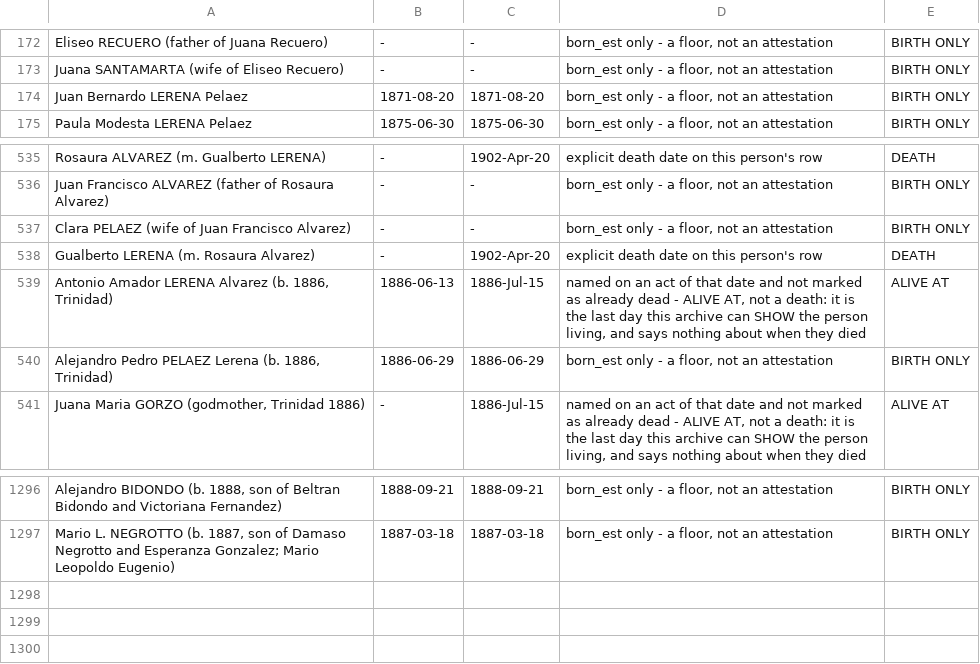
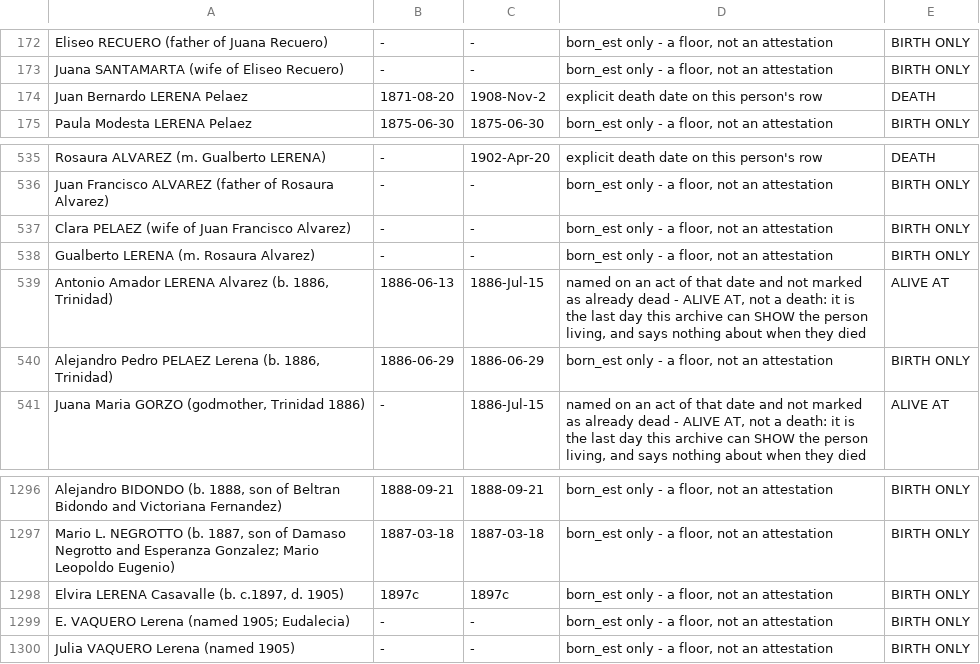
Before and after one commit to daviddef/TheLerena, a TSV file: data/last-attested-alive.tsv, drawn as a sheet; only a part is shown, gaps mark what is left out.

```diff
--- a/data/last-attested-alive.tsv
+++ b/data/last-attested-alive.tsv
@@ -173,3 +173,3 @@ Eliseo RECUERO (father of Juana Recuero)	-	-	born_est only - a floor, not an att
 Juana SANTAMARTA (wife of Eliseo Recuero)	-	-	born_est only - a floor, not an attestation	BIRTH ONLY
-Juan Bernardo LERENA Pelaez	1871-08-20	1871-08-20	born_est only - a floor, not an attestation	BIRTH ONLY
+Juan Bernardo LERENA Pelaez	1871-08-20	1908-Nov-2	explicit death date on this person's row	DEATH
 Paula Modesta LERENA Pelaez	1875-06-30	1875-06-30	born_est only - a floor, not an attestation	BIRTH ONLY
@@ -537,3 +537,3 @@ Juan Francisco ALVAREZ (father of Rosaura Alvarez)	-	-	born_est only - a floor,
 Clara PELAEZ (wife of Juan Francisco Alvarez)	-	-	born_est only - a floor, not an attestation	BIRTH ONLY
-Gualberto LERENA (m. Rosaura Alvarez)	-	1902-Apr-20	explicit death date on this person's row	DEATH
+Gualberto LERENA (m. Rosaura Alvarez)	-	-	born_est only - a floor, not an attestation	BIRTH ONLY
 Antonio Amador LERENA Alvarez (b. 1886, Trinidad)	1886-06-13	1886-Jul-15	named on an act of that date and not marked as already dead - ALIVE AT, not a death: it is the last day this archive can SHOW the person living, and says nothing about when they died	ALIVE AT
@@ -1297 +1297,4 @@ Alejandro BIDONDO (b. 1888, son of Beltran Bidondo and Victoriana Fernandez)	188
 Mario L. NEGROTTO (b. 1887, son of Damaso Negrotto and Esperanza Gonzalez; Mario Leopoldo Eugenio)	1887-03-18	1887-03-18	born_est only - a floor, not an attestation	BIRTH ONLY
+Elvira LERENA Casavalle (b. c.1897, d. 1905)	1897c	1897c	born_est only - a floor, not an attestation	BIRTH ONLY
+E. VAQUERO Lerena (named 1905; Eudalecia)	-	-	born_est only - a floor, not an attestation	BIRTH ONLY
+Julia VAQUERO Lerena (named 1905)	-	-	born_est only - a floor, not an attestation	BIRTH ONLY
```
Also changed, not shown: data/corrections.tsv, data/people-lines.tsv, 18 other files.
